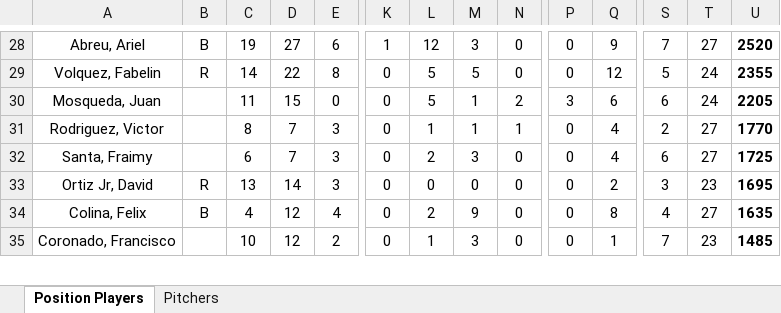
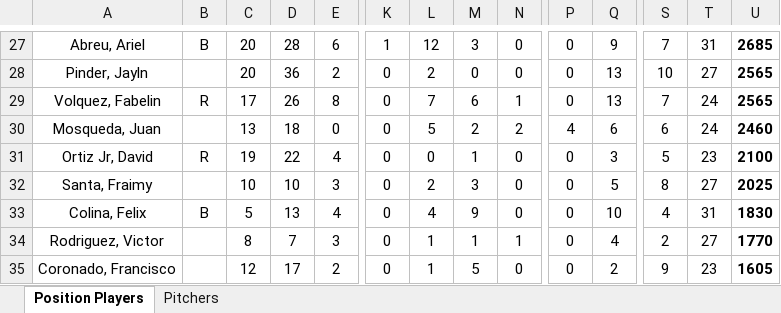
Before and after one commit to AlfredoGIIB/rangers-incentive-league, an Excel workbook: Incentives System - DR TEX 2026.xlsx, sheet Position Players, drawn as a sheet; only a part is shown, gaps mark what is left out; values as stored, in another font and other column widths than the file's, no borders; charts and pictures and conditional formats not drawn; removed rows and columns are numbered as before the commit, all else as after; rows hold the shown columns only; the diff covers the shown part only; the diff names each change by its address in the sheet, - before the commit and + after, or states it on an @@ line.

```diff
--- a/Incentives System - DR TEX 2026.xlsx (sheet Position Players)
+++ b/Incentives System - DR TEX 2026.xlsx (sheet Position Players)
-C27: 19
+C27: 20
-D27: 27
+D27: 28
-T27: 27
+T27: 31
-U27: 2520
+U27: 2685
+row 28: Pinder, Jayln | R | 20 | 36 | 2 | 0 | 2 | 0 | 0 | 0 | 13 | 10 | 27 | 2565
-C29: 14
+C29: 17
-D29: 22
+D29: 26
-L29: 5
+L29: 7
-M29: 5
+M29: 6
-N29: 0
+N29: 1
-Q29: 12
+Q29: 13
-S29: 5
+S29: 7
-U29: 2355
+U29: 2565
-C30: 11
+C30: 13
-D30: 15
+D30: 18
-M30: 1
+M30: 2
-P30: 3
+P30: 4
-U30: 2205
+U30: 2460
+row 31: Ortiz Jr, David | R | 19 | 22 | 4 | 0 | 0 | 1 | 0 | 0 | 3 | 5 | 23 | 2100
+row 32: Santa, Fraimy | R | 10 | 10 | 3 | 0 | 2 | 3 | 0 | 0 | 5 | 8 | 27 | 2025
+row 33: Colina, Felix | B | 5 | 13 | 4 | 0 | 4 | 9 | 0 | 0 | 10 | 4 | 31 | 1830
-row 32: Santa, Fraimy | R | 6 | 7 | 3 | 0 | 2 | 3 | 0 | 0 | 4 | 6 | 27 | 1725
-row 33: Ortiz Jr, David | R | 13 | 14 | 3 | 0 | 0 | 0 | 0 | 0 | 2 | 3 | 23 | 1695
-row 34: Colina, Felix | B | 4 | 12 | 4 | 0 | 2 | 9 | 0 | 0 | 8 | 4 | 27 | 1635
-C35: 10
+C35: 12
-D35: 12
+D35: 17
-M35: 3
+M35: 5
-Q35: 1
+Q35: 2
-S35: 7
+S35: 9
-U35: 1485
+U35: 1605
```
Also changed, not shown: 8 added rows, 9 removed rows and 113 edited cells elsewhere in this sheet, sheet Pitchers, formulas that keep their value.
